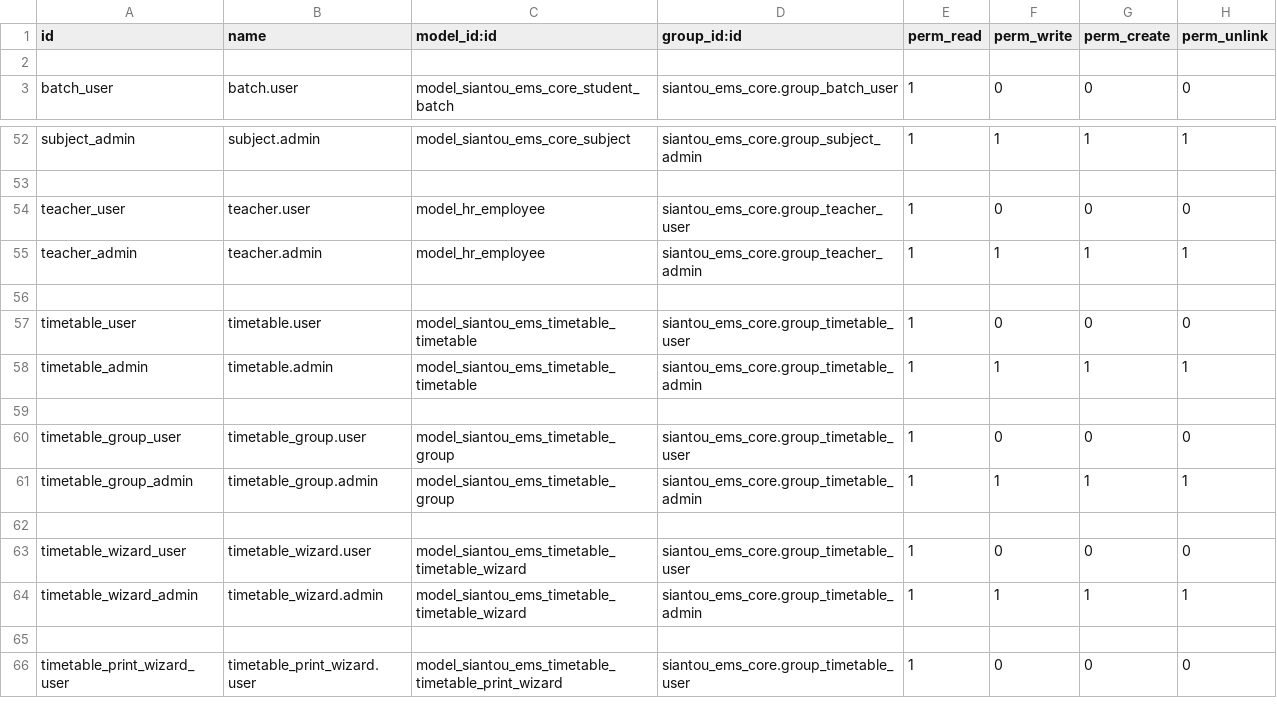
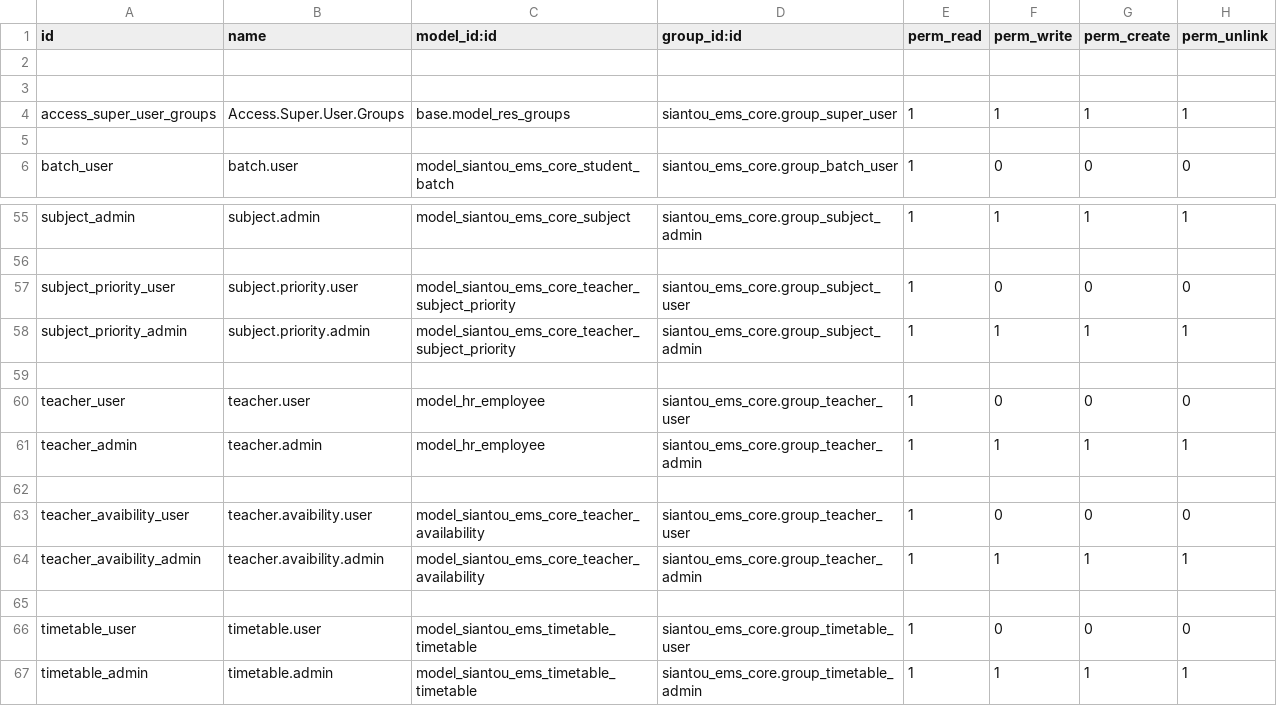
Before and after one commit to gaelfokou/odoo, a CSV file: modules/siantou_ems_core/security/ir.model.access.csv, drawn as a sheet; only a part is shown, gaps mark what is left out; the shorter side is filled out with more unchanged rows.

```diff
--- a/modules/siantou_ems_core/security/ir.model.access.csv
+++ b/modules/siantou_ems_core/security/ir.model.access.csv
@@ -2,2 +2,5 @@ id,name,model_id:id,group_id:id,perm_read,perm_write,perm_create,perm_unlink
 
+
+access_super_user_groups,Access.Super.User.Groups,base.model_res_groups,siantou_ems_core.group_super_user,1,1,1,1
+
 batch_user,batch.user,model_siantou_ems_core_student_batch,siantou_ems_core.group_batch_user,1,0,0,0
@@ -53,4 +56,10 @@ subject_admin,subject.admin,model_siantou_ems_core_subject,siantou_ems_core.grou
 
+subject_priority_user,subject.priority.user,model_siantou_ems_core_teacher_subject_priority,siantou_ems_core.group_subject_user,1,0,0,0
+subject_priority_admin,subject.priority.admin,model_siantou_ems_core_teacher_subject_priority,siantou_ems_core.group_subject_admin,1,1,1,1
+
 teacher_user,teacher.user,model_hr_employee,siantou_ems_core.group_teacher_user,1,0,0,0
 teacher_admin,teacher.admin,model_hr_employee,siantou_ems_core.group_teacher_admin,1,1,1,1
+
+teacher_avaibility_user,teacher.avaibility.user,model_siantou_ems_core_teacher_availability,siantou_ems_core.group_teacher_user,1,0,0,0
+teacher_avaibility_admin,teacher.avaibility.admin,model_siantou_ems_core_teacher_availability,siantou_ems_core.group_teacher_admin,1,1,1,1
 
```
Also changed, not shown: 7 other files.
